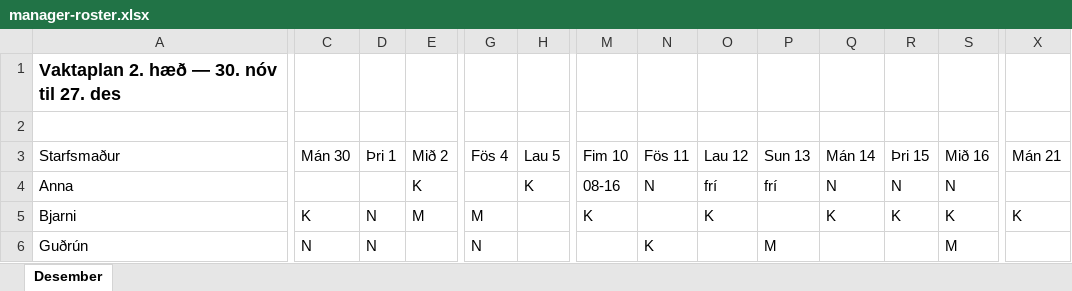
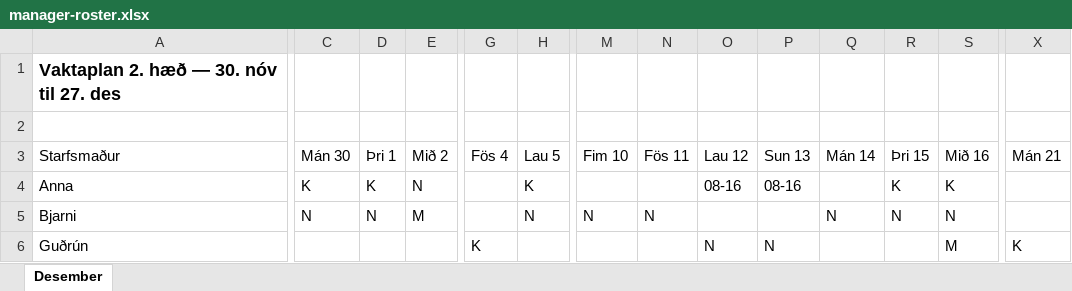
Before and after one commit to skulia15/shift-scheduler, an Excel workbook: docs/samples/manager-roster.xlsx, sheet Desember, drawn as a sheet; only a part is shown, gaps mark what is left out; values as stored, in another font and other column widths than the file's, no borders; the diff covers the shown part only; the diff names each change by its address in the sheet, - before the commit and + after, or states it on an @@ line.

```diff
--- a/docs/samples/manager-roster.xlsx (sheet Desember)
+++ b/docs/samples/manager-roster.xlsx (sheet Desember)
-C4 (Mán 30): (empty)
+C4 (Mán 30): K
-D4 (Þri 1): (empty)
+D4 (Þri 1): K
-E4 (Mið 2): K
+E4 (Mið 2): N
-M4 (Fim 10): 08-16
+M4 (Fim 10): (empty)
-N4 (Fös 11): N
+N4 (Fös 11): (empty)
-O4 (Lau 12): frí
+O4 (Lau 12): 08-16
-P4 (Sun 13): frí
+P4 (Sun 13): 08-16
-Q4 (Mán 14): N
+Q4 (Mán 14): (empty)
-R4 (Þri 15): N
+R4 (Þri 15): K
-S4 (Mið 16): N
+S4 (Mið 16): K
-C5 (Mán 30): K
+C5 (Mán 30): N
-G5 (Fös 4): M
+G5 (Fös 4): (empty)
-H5 (Lau 5): (empty)
+H5 (Lau 5): N
-M5 (Fim 10): K
+M5 (Fim 10): N
-N5 (Fös 11): (empty)
+N5 (Fös 11): N
-O5 (Lau 12): K
+O5 (Lau 12): (empty)
-Q5 (Mán 14): K
+Q5 (Mán 14): N
-R5 (Þri 15): K
+R5 (Þri 15): N
-S5 (Mið 16): K
+S5 (Mið 16): N
-X5 (Mán 21): K
+X5 (Mán 21): (empty)
-C6 (Mán 30): N
+C6 (Mán 30): (empty)
-D6 (Þri 1): N
+D6 (Þri 1): (empty)
-G6 (Fös 4): N
+G6 (Fös 4): K
-N6 (Fös 11): K
+N6 (Fös 11): (empty)
-O6 (Lau 12): (empty)
+O6 (Lau 12): N
-P6 (Sun 13): M
+P6 (Sun 13): N
-X6 (Mán 21): (empty)
+X6 (Mán 21): K
```
Also changed, not shown: 3 added rows, 3 removed rows and 195 edited cells elsewhere in this sheet, 24 other files.
